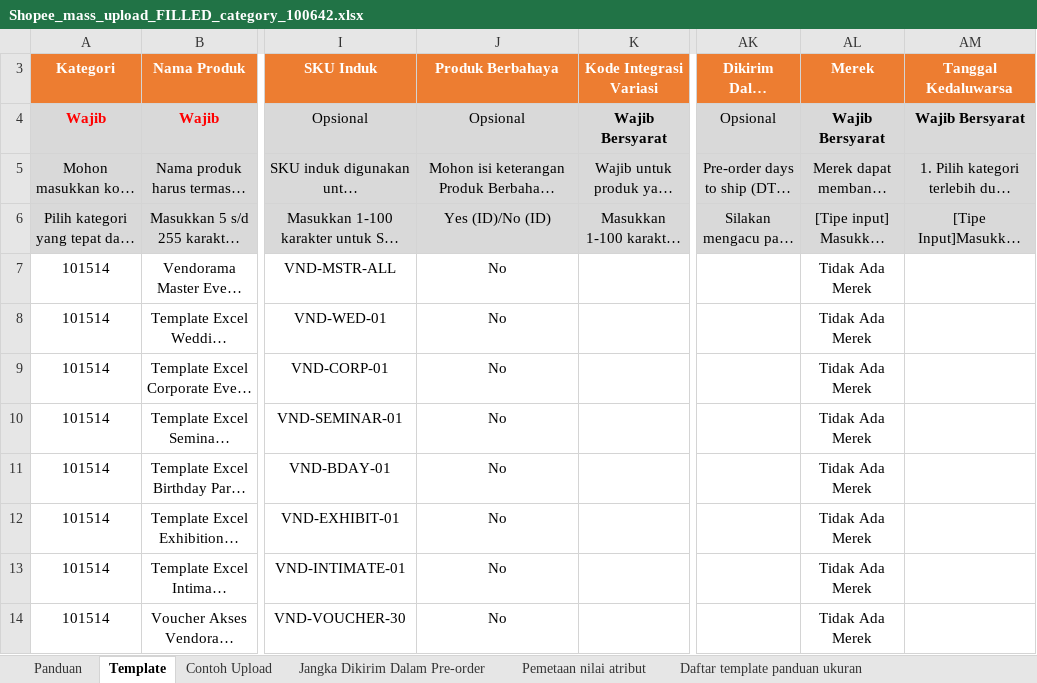
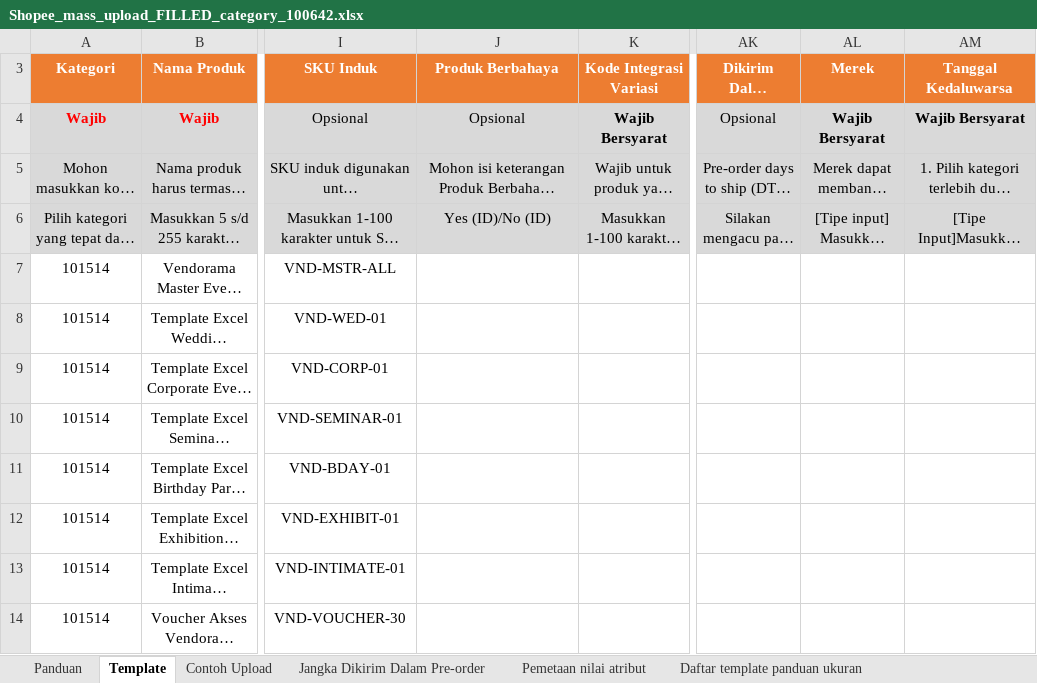
Before and after one commit to adrian-dev-art/vendoraman, an Excel workbook: docs/Shopee_mass_upload_FILLED_category_100642.xlsx, sheet Template, drawn as a sheet; only a part is shown, gaps mark what is left out; long unchanged cells end in …; values as stored, in another font and other column widths than the file's, no borders; conditional formats not drawn; the diff names each change by its address in the sheet, - before the commit and + after, or states it on an @@ line.

Commit message:
fix(shopee): leave brand empty and clean mass upload format for seller centre

```diff
--- a/docs/Shopee_mass_upload_FILLED_category_100642.xlsx (sheet Template)
+++ b/docs/Shopee_mass_upload_FILLED_category_100642.xlsx (sheet Template)
-J7:J14 (Produk Berbahaya): No
+J7:J14 (Produk Berbahaya): (empty)
-AL7:AL14 (Merek): Tidak Ada Merek
+AL7:AL14 (Merek): (empty)
```
Also changed, not shown: docs/Shopee_mass_upload_FILLED_basic.xlsx.
